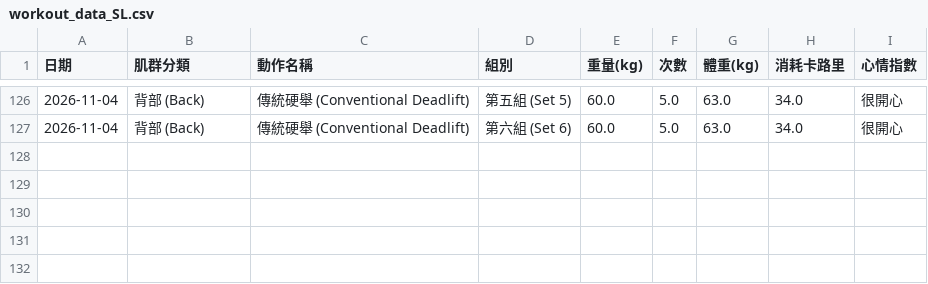
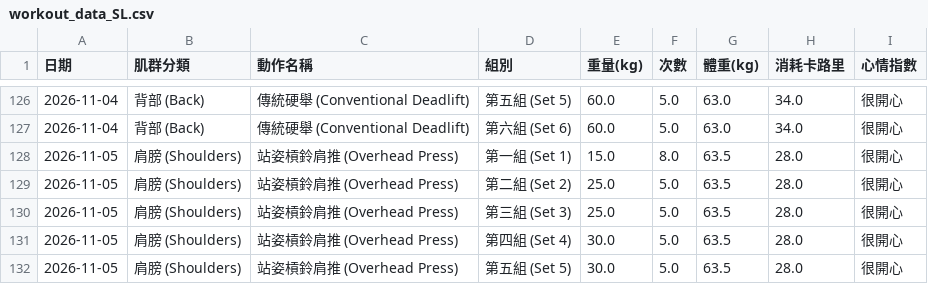
Before and after one commit to SL-LU/workout-tracker, a CSV file: workout_data_SL.csv, drawn as a sheet; only a part is shown, gaps mark what is left out; the diff names each change by its address in the sheet, - before the commit and + after, or states it on an @@ line.

Commit message:
Auto-update workout_data_SL.csv

```diff
--- a/workout_data_SL.csv
+++ b/workout_data_SL.csv
+row 128: 2026-11-05 | 肩膀 (Shoulders) | 站姿槓鈴肩推 (Overhead Press) | 第一組 (Set 1) | 15.0 | 8.0 | 63.5 | 28.0 | 很開心
+row 129: 2026-11-05 | 肩膀 (Shoulders) | 站姿槓鈴肩推 (Overhead Press) | 第二組 (Set 2) | 25.0 | 5.0 | 63.5 | 28.0 | 很開心
+row 130: 2026-11-05 | 肩膀 (Shoulders) | 站姿槓鈴肩推 (Overhead Press) | 第三組 (Set 3) | 25.0 | 5.0 | 63.5 | 28.0 | 很開心
+row 131: 2026-11-05 | 肩膀 (Shoulders) | 站姿槓鈴肩推 (Overhead Press) | 第四組 (Set 4) | 30.0 | 5.0 | 63.5 | 28.0 | 很開心
+row 132: 2026-11-05 | 肩膀 (Shoulders) | 站姿槓鈴肩推 (Overhead Press) | 第五組 (Set 5) | 30.0 | 5.0 | 63.5 | 28.0 | 很開心
```
